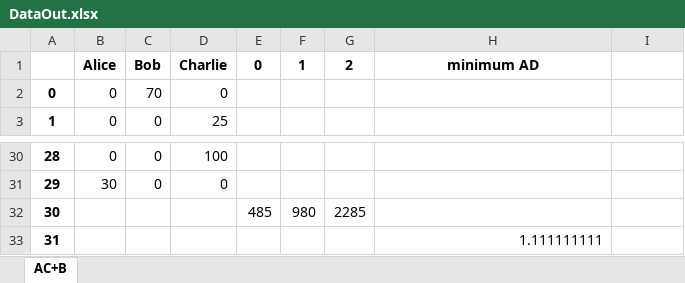
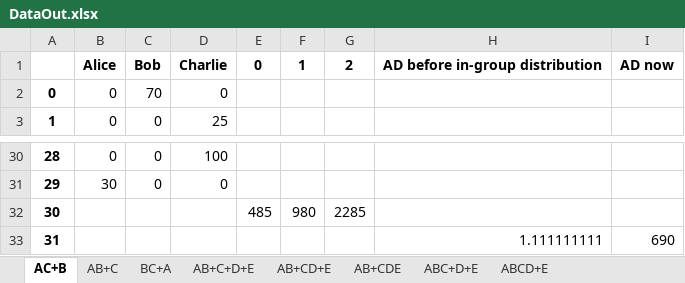
Before and after one commit to Thearthman/trash-bin, an Excel workbook: IMMC/Coop/DataOut.xlsx, sheet AC+B, drawn as a sheet; only a part is shown, gaps mark what is left out; values as stored, in another font and other column widths than the file's, no borders; the diff names each change by its address in the sheet, - before the commit and + after, or states it on an @@ line.

```diff
--- a/IMMC/Coop/DataOut.xlsx (sheet AC+B)
+++ b/IMMC/Coop/DataOut.xlsx (sheet AC+B)
+sheet tab: AB+C
+sheet tab: BC+A
+sheet tab: AB+C+D+E
+sheet tab: AB+CD+E
+sheet tab: AB+CDE
+sheet tab: ABC+D+E
+sheet tab: ABCD+E
-H1: minimum AD
+H1: AD before in-group distribution
-I1: (empty)
+I1: AD now
-I33: (empty)
+I33: 690
```
Also changed, not shown: IMMC/NewDataOut_GPL.xlsx, IMMC/Non Coop/DataOut.xlsx, 43 other files.
